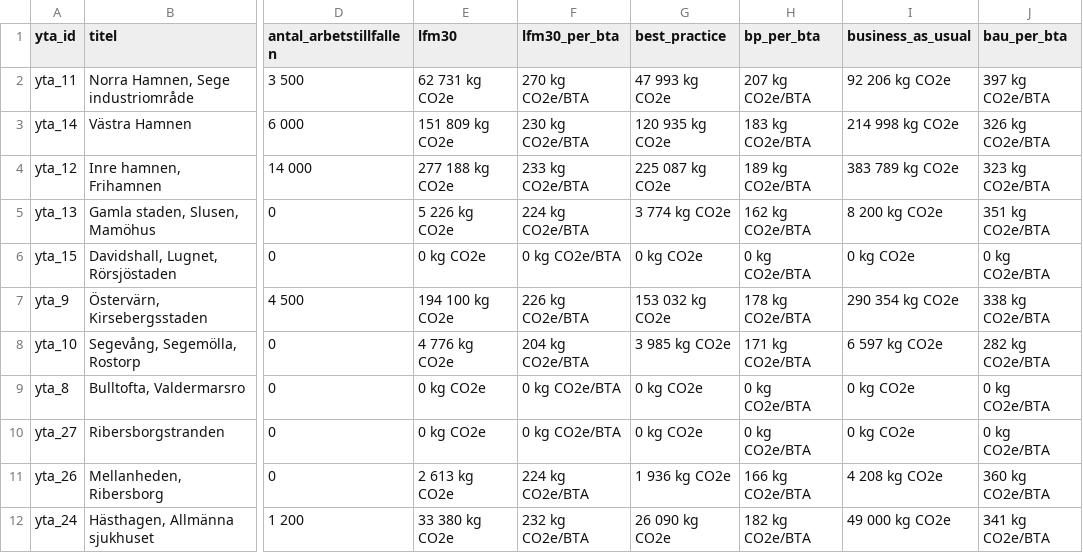
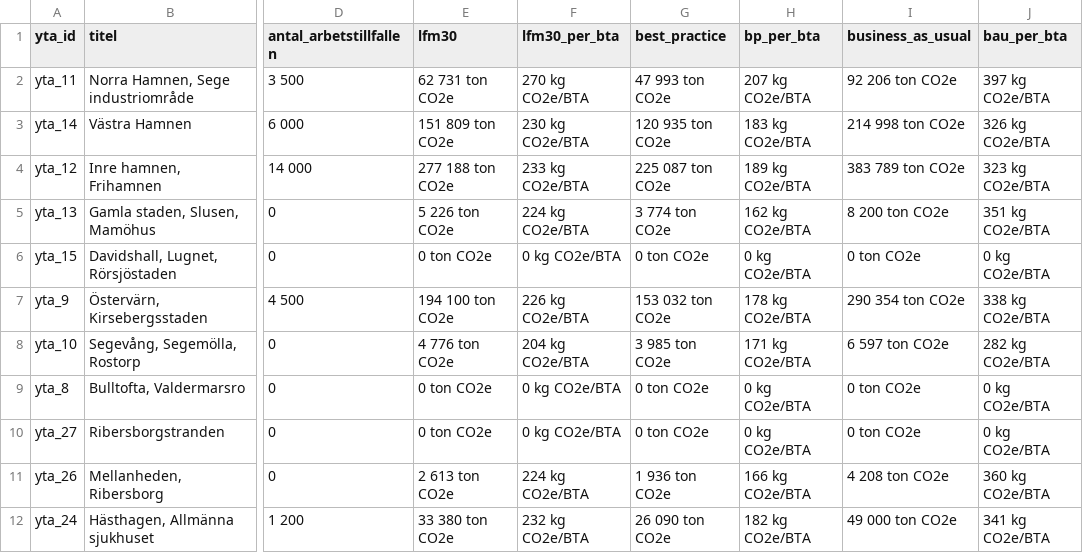
Before and after one commit to savscode/malmomap, a CSV file: data.csv, drawn as a sheet; only a part is shown, gaps mark what is left out; the diff covers the shown part only; the diff names each change by its address in the sheet, - before the commit and + after, or states it on an @@ line.

Commit message:
Update data.csv

```diff
--- a/data.csv
+++ b/data.csv
-E2 (lfm30): 62 731 kg CO2e
+E2 (lfm30): 62 731 ton CO2e
-G2 (best_practice): 47 993 kg CO2e
+G2 (best_practice): 47 993 ton CO2e
-I2 (business_as_usual): 92 206 kg CO2e
+I2 (business_as_usual): 92 206 ton CO2e
-E3 (lfm30): 151 809 kg CO2e
+E3 (lfm30): 151 809 ton CO2e
-G3 (best_practice): 120 935 kg CO2e
+G3 (best_practice): 120 935 ton CO2e
-I3 (business_as_usual): 214 998 kg CO2e
+I3 (business_as_usual): 214 998 ton CO2e
-E4 (lfm30): 277 188 kg CO2e
+E4 (lfm30): 277 188 ton CO2e
-G4 (best_practice): 225 087 kg CO2e
+G4 (best_practice): 225 087 ton CO2e
-I4 (business_as_usual): 383 789 kg CO2e
+I4 (business_as_usual): 383 789 ton CO2e
-E5 (lfm30): 5 226 kg CO2e
+E5 (lfm30): 5 226 ton CO2e
-G5 (best_practice): 3 774 kg CO2e
+G5 (best_practice): 3 774 ton CO2e
-I5 (business_as_usual): 8 200 kg CO2e
+I5 (business_as_usual): 8 200 ton CO2e
-E6 (lfm30): 0 kg CO2e
+E6 (lfm30): 0 ton CO2e
-G6 (best_practice): 0 kg CO2e
+G6 (best_practice): 0 ton CO2e
-I6 (business_as_usual): 0 kg CO2e
+I6 (business_as_usual): 0 ton CO2e
-E7 (lfm30): 194 100 kg CO2e
+E7 (lfm30): 194 100 ton CO2e
-G7 (best_practice): 153 032 kg CO2e
+G7 (best_practice): 153 032 ton CO2e
-I7 (business_as_usual): 290 354 kg CO2e
+I7 (business_as_usual): 290 354 ton CO2e
-E8 (lfm30): 4 776 kg CO2e
+E8 (lfm30): 4 776 ton CO2e
-G8 (best_practice): 3 985 kg CO2e
+G8 (best_practice): 3 985 ton CO2e
-I8 (business_as_usual): 6 597 kg CO2e
+I8 (business_as_usual): 6 597 ton CO2e
-E9:E10 (lfm30): 0 kg CO2e
+E9:E10 (lfm30): 0 ton CO2e
-G9:G10 (best_practice): 0 kg CO2e
+G9:G10 (best_practice): 0 ton CO2e
-I9:I10 (business_as_usual): 0 kg CO2e
+I9:I10 (business_as_usual): 0 ton CO2e
-E11 (lfm30): 2 613 kg CO2e
+E11 (lfm30): 2 613 ton CO2e
-G11 (best_practice): 1 936 kg CO2e
+G11 (best_practice): 1 936 ton CO2e
-I11 (business_as_usual): 4 208 kg CO2e
+I11 (business_as_usual): 4 208 ton CO2e
-E12 (lfm30): 33 380 kg CO2e
+E12 (lfm30): 33 380 ton CO2e
-G12 (best_practice): 26 090 kg CO2e
+G12 (best_practice): 26 090 ton CO2e
-I12 (business_as_usual): 49 000 kg CO2e
+I12 (business_as_usual): 49 000 ton CO2e
```
Also changed, not shown: 96 edited cells elsewhere in this file.
